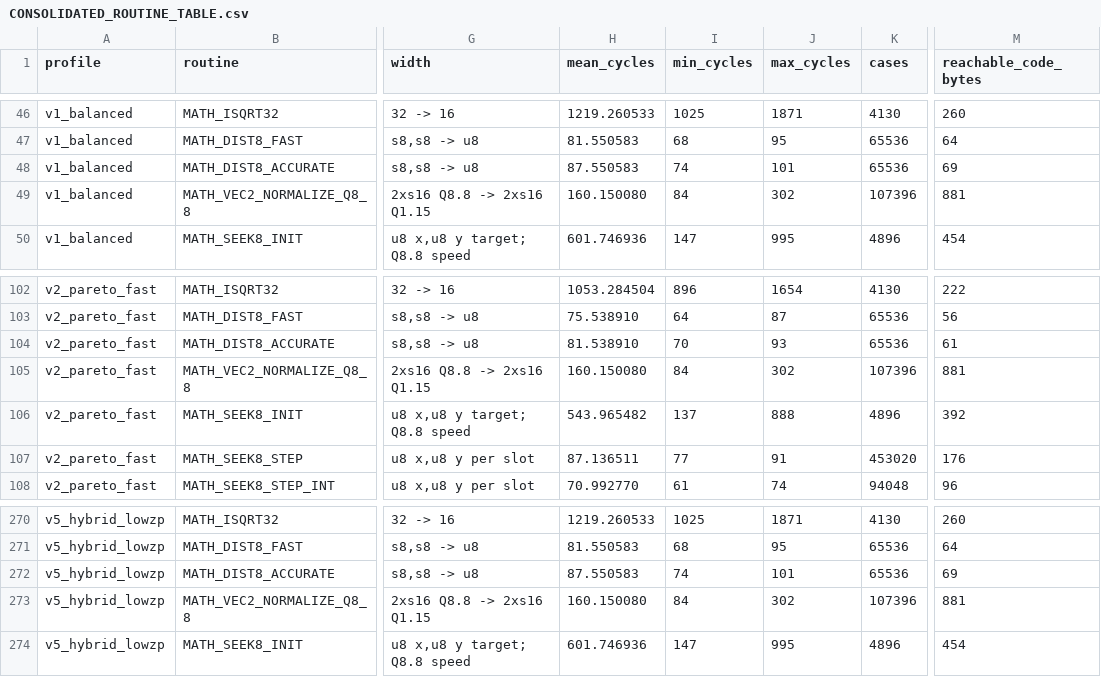
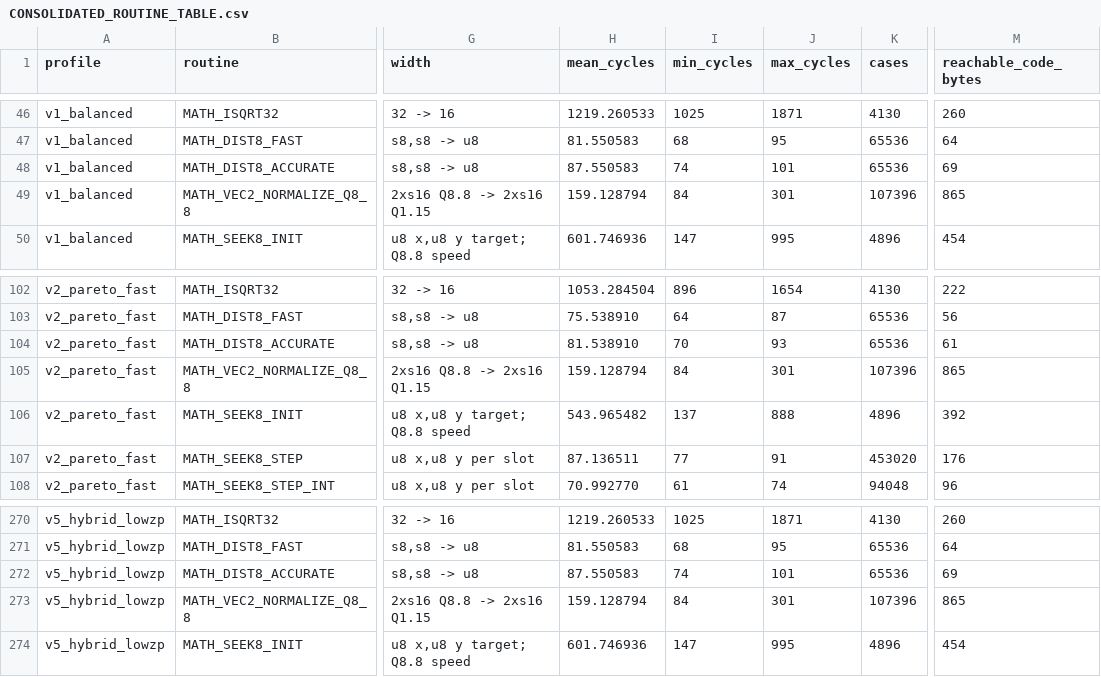
Before and after one commit to floppyrom/C64-Math-Library, a CSV file: docs/CONSOLIDATED_ROUTINE_TABLE.csv, drawn as a sheet; only a part is shown, gaps mark what is left out; the diff names each change by its address in the sheet, - before the commit and + after, or states it on an @@ line.

```diff
--- a/docs/CONSOLIDATED_ROUTINE_TABLE.csv
+++ b/docs/CONSOLIDATED_ROUTINE_TABLE.csv
-H49 (mean_cycles): 160.150080
+H49 (mean_cycles): 159.128794
-J49 (max_cycles): 302
+J49 (max_cycles): 301
-M49 (reachable_code_bytes): 881
+M49 (reachable_code_bytes): 865
-H105 (mean_cycles): 160.150080
+H105 (mean_cycles): 159.128794
-J105 (max_cycles): 302
+J105 (max_cycles): 301
-M105 (reachable_code_bytes): 881
+M105 (reachable_code_bytes): 865
-H273 (mean_cycles): 160.150080
+H273 (mean_cycles): 159.128794
-J273 (max_cycles): 302
+J273 (max_cycles): 301
-M273 (reachable_code_bytes): 881
+M273 (reachable_code_bytes): 865
```
Also changed, not shown: routines/SOURCE_CATALOG.csv, v1_balanced/standalone/MANIFEST.csv, 37 other files.
